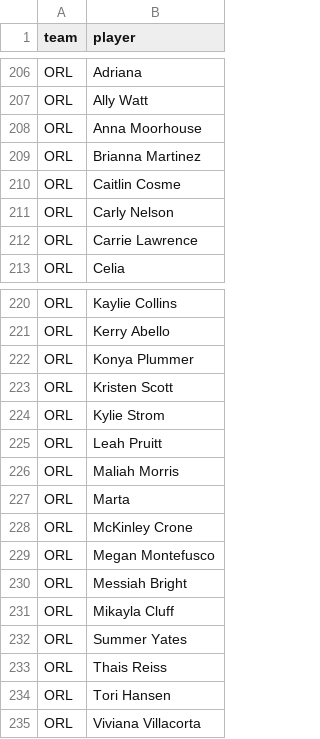
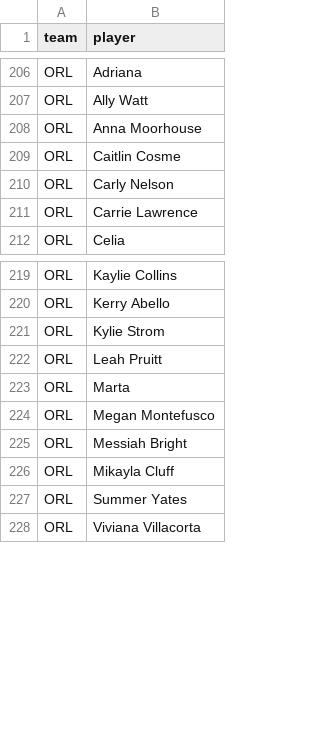
Before and after one commit to agale123/soccer-analytics, a CSV file: offseason-movement/nwsl/2023_start.csv, drawn as a sheet; only a part is shown, gaps mark what is left out; the diff names each change by its address in the sheet, - before the commit and + after, or states it on an @@ line.

Commit message:
Final ORL roster

```diff
--- a/offseason-movement/nwsl/2023_start.csv
+++ b/offseason-movement/nwsl/2023_start.csv
-row 209: ORL | Brianna Martinez
-row 222: ORL | Konya Plummer
-row 223: ORL | Kristen Scott
-row 226: ORL | Maliah Morris
-row 228: ORL | McKinley Crone
-row 233: ORL | Thais Reiss
-row 234: ORL | Tori Hansen
```
